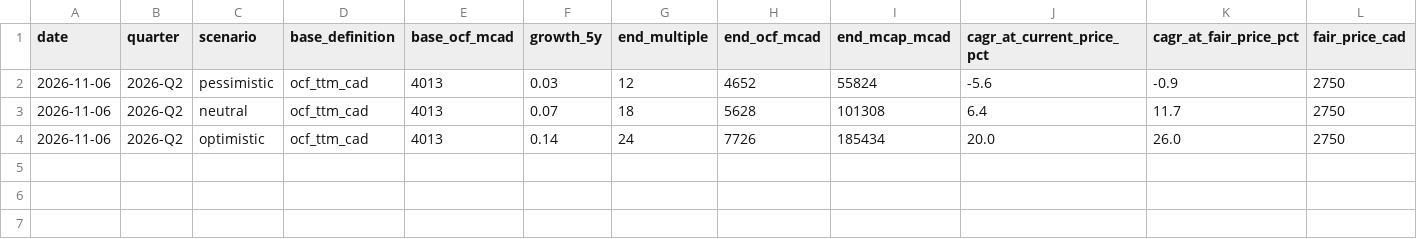
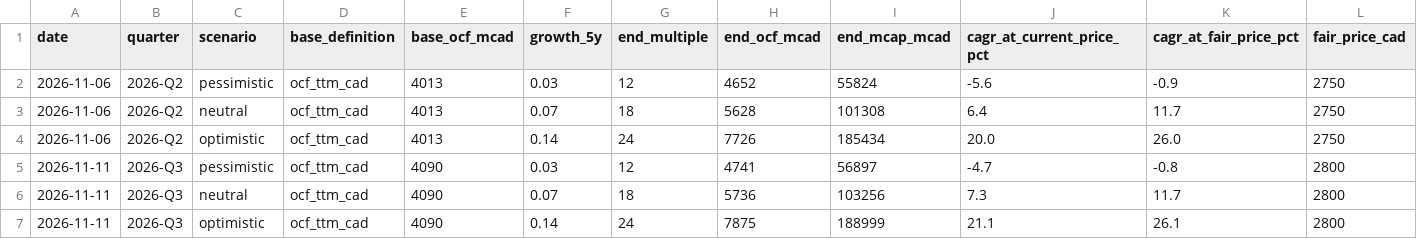
Before and after one commit to tbriot/stocks-valuation, a CSV file: csu/history.csv, drawn as a sheet; only a part is shown; rows hold the shown columns only; the diff names each change by its address in the sheet, - before the commit and + after, or states it on an @@ line.

Commit message:
Add CSU Q3 2026 valuation and working capital rule (#7)
Q3 2026 note (assumptions unchanged, fair price 2 800 CAD proposed), history and risk indicator rows, and a working capital section in csu/process.md.

```diff
--- a/csu/history.csv
+++ b/csu/history.csv
+row 5: 2026-11-11 | 2026-Q3 | pessimistic | ocf_ttm_cad | 4090 | 0.03 | 12 | 4741 | 56897 | -4.7 | -0.8 | 2800
+row 6: 2026-11-11 | 2026-Q3 | neutral | ocf_ttm_cad | 4090 | 0.07 | 18 | 5736 | 103256 | 7.3 | 11.7 | 2800
+row 7: 2026-11-11 | 2026-Q3 | optimistic | ocf_ttm_cad | 4090 | 0.14 | 24 | 7875 | 188999 | 21.1 | 26.1 | 2800
```
Also changed, not shown: csu/risk-indicators.csv, 2 other files.
